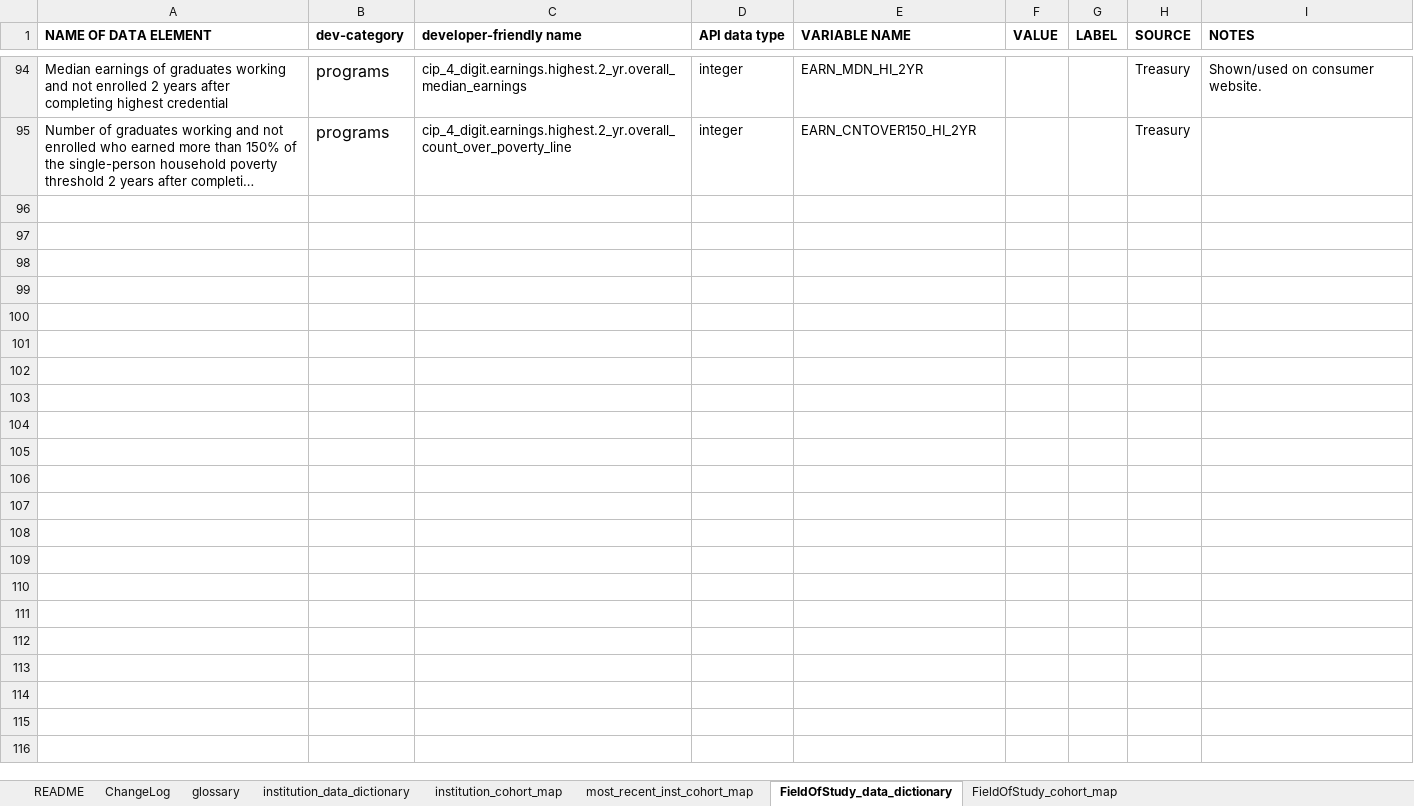
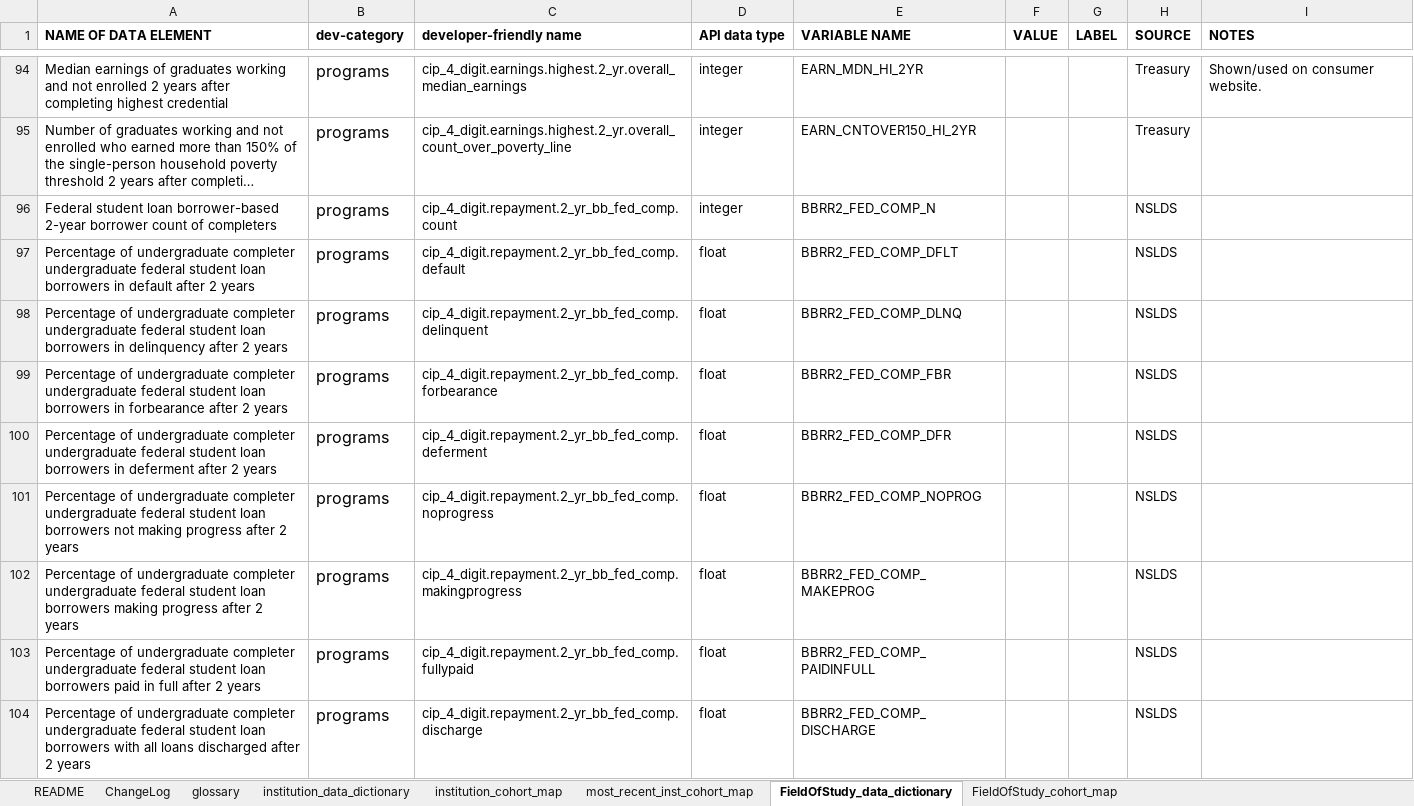
Before and after one commit to RTICWDT/college-scorecard, an Excel workbook: assets/CollegeScorecardDataDictionary.xlsx, sheet FieldOfStudy_data_dictionary, drawn as a sheet; only a part is shown, gaps mark what is left out; long unchanged cells end in …; values as stored, in another font and other column widths than the file's, no borders; conditional formats not drawn; the diff names each change by its address in the sheet, - before the commit and + after, or states it on an @@ line.

Commit message:
Updating documentation; Change log + data date.

```diff
--- a/assets/CollegeScorecardDataDictionary.xlsx (sheet FieldOfStudy_data_dictionary)
+++ b/assets/CollegeScorecardDataDictionary.xlsx (sheet FieldOfStudy_data_dictionary)
+row 96: Federal student loan borrower-based 2-year borrower count of completers | programs | cip_4_digit.repayment.2_yr_bb_fed_comp.count | integer | BBRR2_FED_COMP_N |  |  | NSLDS
+row 97: Percentage of undergraduate completer undergraduate federal student loan borrowers in default after 2 years | programs | cip_4_digit.repayment.2_yr_bb_fed_comp.default | float | BBRR2_FED_COMP_DFLT |  |  | NSLDS
+row 98: Percentage of undergraduate completer undergraduate federal student loan borrowers in delinquency after 2 years | programs | cip_4_digit.repayment.2_yr_bb_fed_comp.delinquent | float | BBRR2_FED_COMP_DLNQ |  |  | NSLDS
+row 99: Percentage of undergraduate completer undergraduate federal student loan borrowers in forbearance after 2 years | programs | cip_4_digit.repayment.2_yr_bb_fed_comp.forbearance | float | BBRR2_FED_COMP_FBR |  |  | NSLDS
+row 100: Percentage of undergraduate completer undergraduate federal student loan borrowers in deferment after 2 years | programs | cip_4_digit.repayment.2_yr_bb_fed_comp.deferment | float | BBRR2_FED_COMP_DFR |  |  | NSLDS
+row 101: Percentage of undergraduate completer undergraduate federal student loan borrowers not making progress after 2 years | programs | cip_4_digit.repayment.2_yr_bb_fed_comp.noprogress | float | BBRR2_FED_COMP_NOPROG |  |  | NSLDS
+row 102: Percentage of undergraduate completer undergraduate federal student loan borrowers making progress after 2 years | programs | cip_4_digit.repayment.2_yr_bb_fed_comp.makingprogress | float | BBRR2_FED_COMP_MAKEPROG |  |  | NSLDS
+row 103: Percentage of undergraduate completer undergraduate federal student loan borrowers paid in full after 2 years | programs | cip_4_digit.repayment.2_yr_bb_fed_comp.fullypaid | float | BBRR2_FED_COMP_PAIDINFULL |  |  | NSLDS
+row 104: Percentage of undergraduate completer undergraduate federal student loan borrowers with all loans discharged after 2 years | programs | cip_4_digit.repayment.2_yr_bb_fed_comp.discharge | float | BBRR2_FED_COMP_DISCHARGE |  |  | NSLDS
```
Also changed, not shown: sheet institution_cohort_map, sheet institution_data_dictionary, sheet FieldOfStudy_cohort_map, sheet most_recent_inst_cohort_map, sheet ChangeLog, 6 other files.
